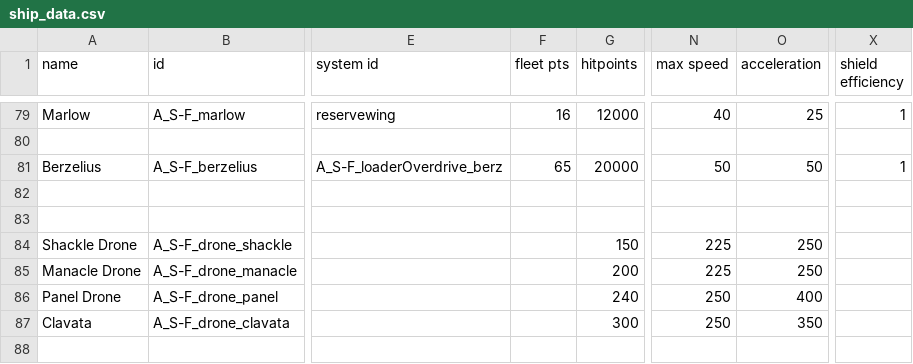
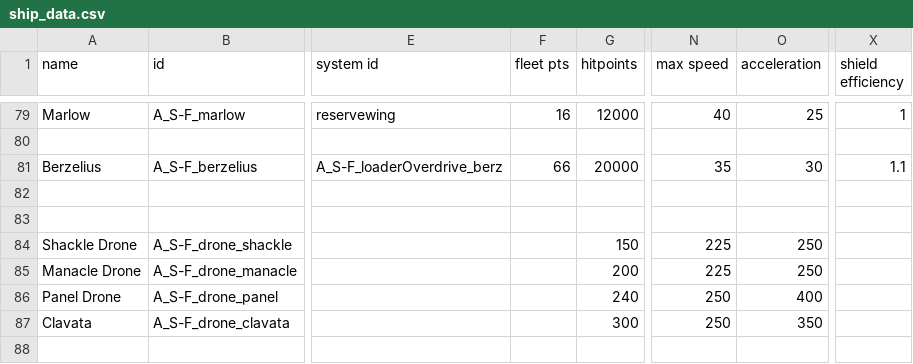
Before and after one commit to Bare-Poles/A_S-F, a CSV file: data/hulls/ship_data.csv, drawn as a sheet; only a part is shown, gaps mark what is left out; the diff names each change by its address in the sheet, - before the commit and + after, or states it on an @@ line.

```diff
--- a/data/hulls/ship_data.csv
+++ b/data/hulls/ship_data.csv
-F81 (fleet pts): 65
+F81 (fleet pts): 66
-N81 (max speed): 50
+N81 (max speed): 35
-O81 (acceleration): 50
+O81 (acceleration): 30
-X81 (shield efficiency): 1
+X81 (shield efficiency): 1.1
```
Also changed, not shown: data/weapons/weapon_data.csv, 7 other files.
